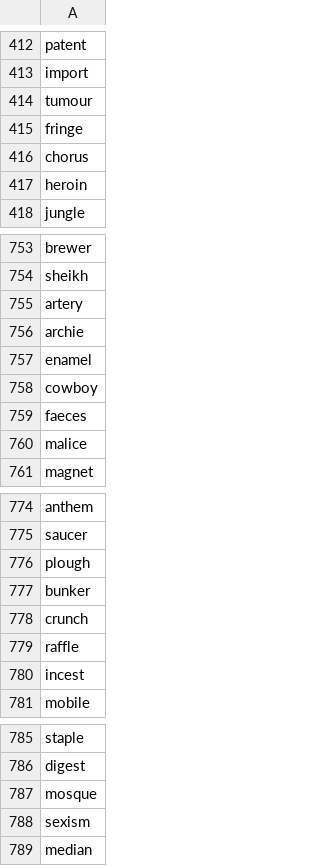
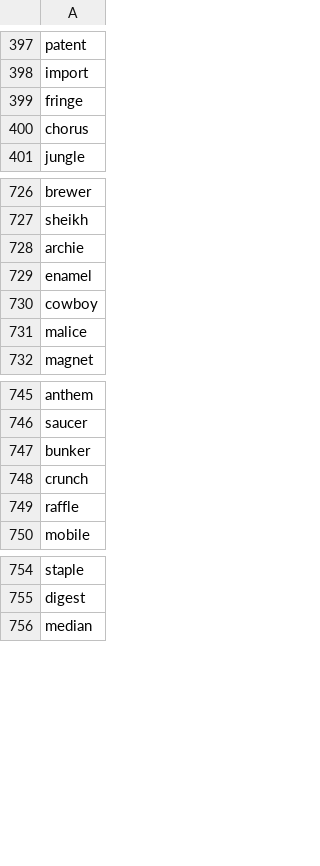
Before and after one commit to nowhereware/slyrun, a CSV file: assets/6letters.csv, drawn as a sheet; only a part is shown, gaps mark what is left out; the diff covers the shown part only; the diff names each change by its address in the sheet, - before the commit and + after, or states it on an @@ line.

```diff
--- a/assets/6letters.csv
+++ b/assets/6letters.csv
-row 414: tumour
-row 417: heroin
-row 755: artery
-row 759: faeces
-row 776: plough
-row 780: incest
-row 787: mosque
-row 788: sexism
```
Also changed, not shown: 39 removed rows elsewhere in this file, 44 other files.
